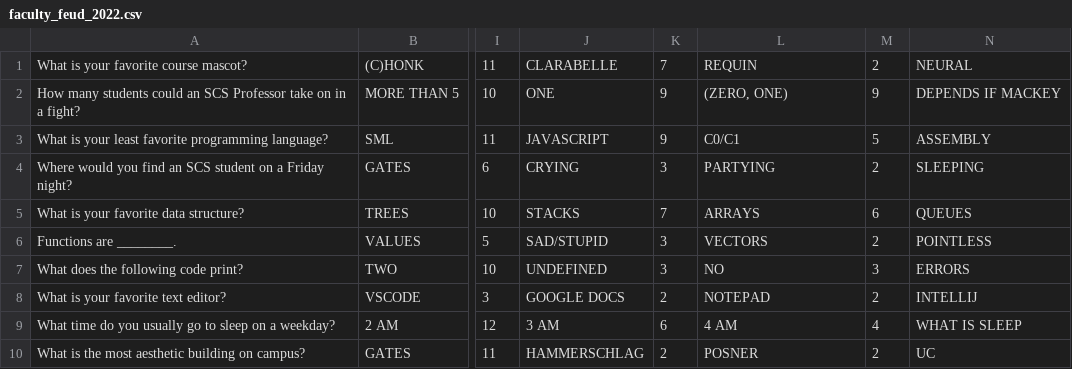
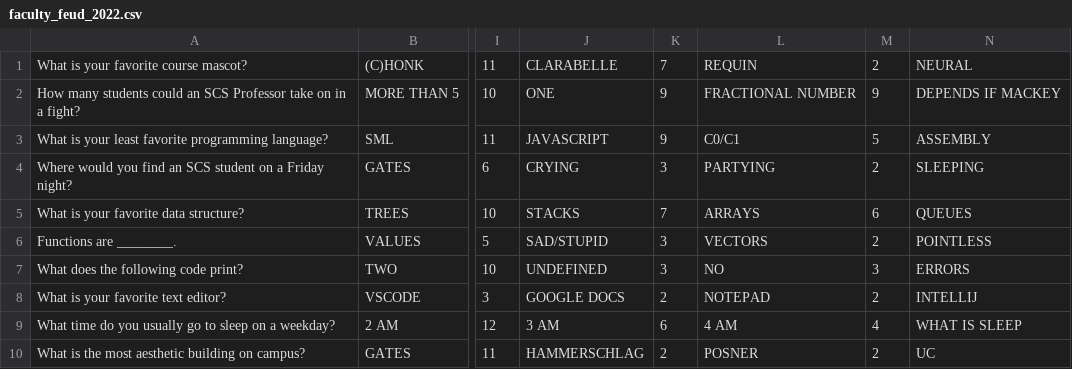
Before and after one commit to chairmanlu/FacultyFeud, a CSV file: data/faculty_feud_2022.csv, drawn as a sheet; only a part is shown, gaps mark what is left out; the diff names each change by its address in the sheet, - before the commit and + after, or states it on an @@ line.

```diff
--- a/data/faculty_feud_2022.csv
+++ b/data/faculty_feud_2022.csv
-L2: (ZERO, ONE)
+L2: FRACTIONAL NUMBER
```
Also changed, not shown: 9 other files.
